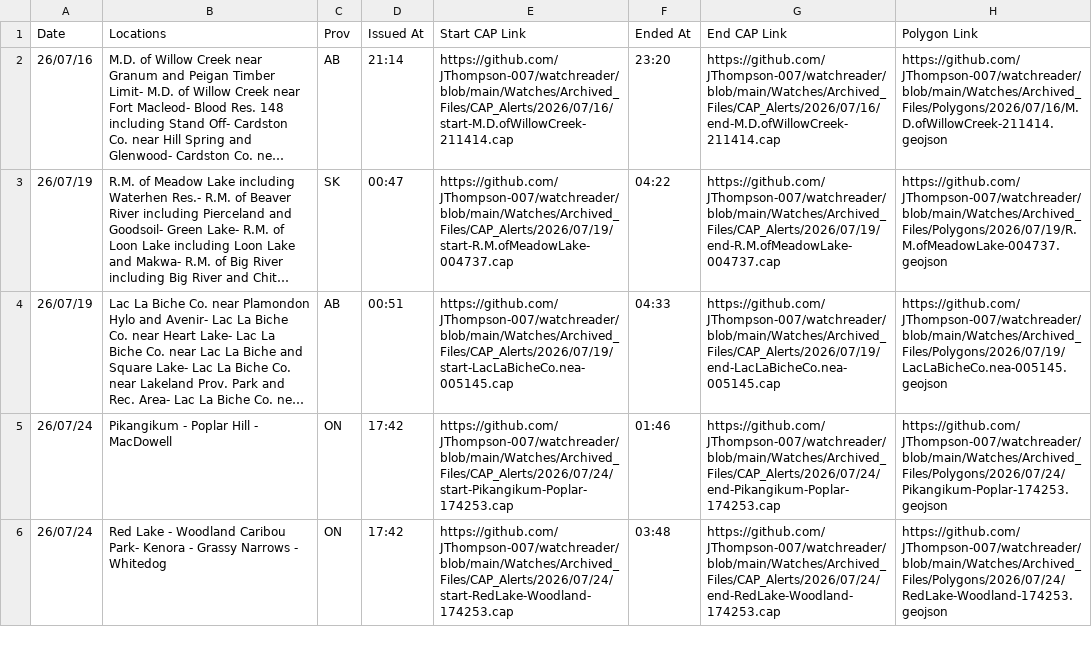
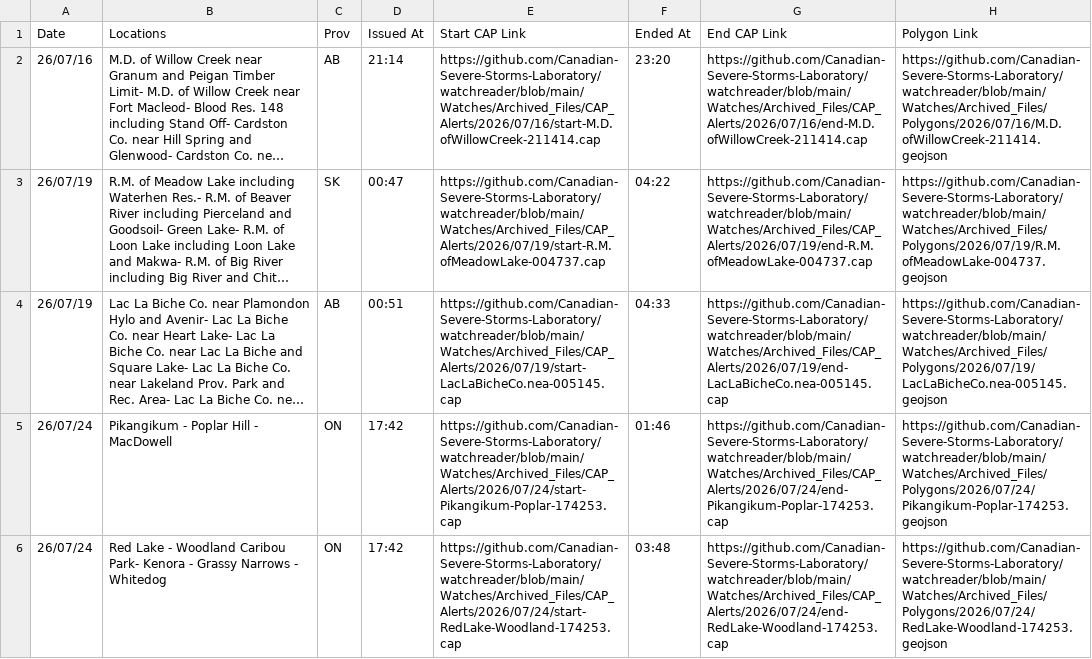
Before and after one commit to Canadian-Severe-Storms-Laboratory/tornado-alert-reader, a CSV file: Watches/finalWatches.csv, drawn as a sheet; only a part is shown; long unchanged cells end in …; the diff covers the shown part only; the diff names each change by its address in the sheet, - before the commit and + after, or states it on an @@ line.

Commit message:
Updated links prior to CSSL ownership transfer.

```diff
--- a/Watches/finalWatches.csv
+++ b/Watches/finalWatches.csv
-E2 (Start CAP Link): https://github.com/JThompson-007/watchreader/blob/main/Watches/Archived_Files/CAP_Alerts/2026/07/16/start-M.D.ofWillowCreek-211414.cap
+E2 (Start CAP Link): https://github.com/Canadian-Severe-Storms-Laboratory/watchreader/blob/main/Watches/Archived_Files/CAP_Alerts/2026/07/16/start-M.D.ofWillowCreek-211414.cap
-G2 (End CAP Link): https://github.com/JThompson-007/watchreader/blob/main/Watches/Archived_Files/CAP_Alerts/2026/07/16/end-M.D.ofWillowCreek-211414.cap
+G2 (End CAP Link): https://github.com/Canadian-Severe-Storms-Laboratory/watchreader/blob/main/Watches/Archived_Files/CAP_Alerts/2026/07/16/end-M.D.ofWillowCreek-211414.cap
-H2 (Polygon Link): https://github.com/JThompson-007/watchreader/blob/main/Watches/Archived_Files/Polygons/2026/07/16/M.D.ofWillowCreek-211414.geojson
+H2 (Polygon Link): https://github.com/Canadian-Severe-Storms-Laboratory/watchreader/blob/main/Watches/Archived_Files/Polygons/2026/07/16/M.D.ofWillowCreek-211414.geojson
-E3 (Start CAP Link): https://github.com/JThompson-007/watchreader/blob/main/Watches/Archived_Files/CAP_Alerts/2026/07/19/start-R.M.ofMeadowLake-004737.cap
+E3 (Start CAP Link): https://github.com/Canadian-Severe-Storms-Laboratory/watchreader/blob/main/Watches/Archived_Files/CAP_Alerts/2026/07/19/start-R.M.ofMeadowLake-004737.cap
-G3 (End CAP Link): https://github.com/JThompson-007/watchreader/blob/main/Watches/Archived_Files/CAP_Alerts/2026/07/19/end-R.M.ofMeadowLake-004737.cap
+G3 (End CAP Link): https://github.com/Canadian-Severe-Storms-Laboratory/watchreader/blob/main/Watches/Archived_Files/CAP_Alerts/2026/07/19/end-R.M.ofMeadowLake-004737.cap
-H3 (Polygon Link): https://github.com/JThompson-007/watchreader/blob/main/Watches/Archived_Files/Polygons/2026/07/19/R.M.ofMeadowLake-004737.geojson
+H3 (Polygon Link): https://github.com/Canadian-Severe-Storms-Laboratory/watchreader/blob/main/Watches/Archived_Files/Polygons/2026/07/19/R.M.ofMeadowLake-004737.geojson
-E4 (Start CAP Link): https://github.com/JThompson-007/watchreader/blob/main/Watches/Archived_Files/CAP_Alerts/2026/07/19/start-LacLaBicheCo.nea-005145.cap
+E4 (Start CAP Link): https://github.com/Canadian-Severe-Storms-Laboratory/watchreader/blob/main/Watches/Archived_Files/CAP_Alerts/2026/07/19/start-LacLaBicheCo.nea-005145.cap
-G4 (End CAP Link): https://github.com/JThompson-007/watchreader/blob/main/Watches/Archived_Files/CAP_Alerts/2026/07/19/end-LacLaBicheCo.nea-005145.cap
+G4 (End CAP Link): https://github.com/Canadian-Severe-Storms-Laboratory/watchreader/blob/main/Watches/Archived_Files/CAP_Alerts/2026/07/19/end-LacLaBicheCo.nea-005145.cap
-H4 (Polygon Link): https://github.com/JThompson-007/watchreader/blob/main/Watches/Archived_Files/Polygons/2026/07/19/LacLaBicheCo.nea-005145.geojson
+H4 (Polygon Link): https://github.com/Canadian-Severe-Storms-Laboratory/watchreader/blob/main/Watches/Archived_Files/Polygons/2026/07/19/LacLaBicheCo.nea-005145.geojson
-E5 (Start CAP Link): https://github.com/JThompson-007/watchreader/blob/main/Watches/Archived_Files/CAP_Alerts/2026/07/24/start-Pikangikum-Poplar-174253.cap
+E5 (Start CAP Link): https://github.com/Canadian-Severe-Storms-Laboratory/watchreader/blob/main/Watches/Archived_Files/CAP_Alerts/2026/07/24/start-Pikangikum-Poplar-174253.cap
-G5 (End CAP Link): https://github.com/JThompson-007/watchreader/blob/main/Watches/Archived_Files/CAP_Alerts/2026/07/24/end-Pikangikum-Poplar-174253.cap
+G5 (End CAP Link): https://github.com/Canadian-Severe-Storms-Laboratory/watchreader/blob/main/Watches/Archived_Files/CAP_Alerts/2026/07/24/end-Pikangikum-Poplar-174253.cap
-H5 (Polygon Link): https://github.com/JThompson-007/watchreader/blob/main/Watches/Archived_Files/Polygons/2026/07/24/Pikangikum-Poplar-174253.geojson
+H5 (Polygon Link): https://github.com/Canadian-Severe-Storms-Laboratory/watchreader/blob/main/Watches/Archived_Files/Polygons/2026/07/24/Pikangikum-Poplar-174253.geojson
-E6 (Start CAP Link): https://github.com/JThompson-007/watchreader/blob/main/Watches/Archived_Files/CAP_Alerts/2026/07/24/start-RedLake-Woodland-174253.cap
+E6 (Start CAP Link): https://github.com/Canadian-Severe-Storms-Laboratory/watchreader/blob/main/Watches/Archived_Files/CAP_Alerts/2026/07/24/start-RedLake-Woodland-174253.cap
-G6 (End CAP Link): https://github.com/JThompson-007/watchreader/blob/main/Watches/Archived_Files/CAP_Alerts/2026/07/24/end-RedLake-Woodland-174253.cap
+G6 (End CAP Link): https://github.com/Canadian-Severe-Storms-Laboratory/watchreader/blob/main/Watches/Archived_Files/CAP_Alerts/2026/07/24/end-RedLake-Woodland-174253.cap
-H6 (Polygon Link): https://github.com/JThompson-007/watchreader/blob/main/Watches/Archived_Files/Polygons/2026/07/24/RedLake-Woodland-174253.geojson
+H6 (Polygon Link): https://github.com/Canadian-Severe-Storms-Laboratory/watchreader/blob/main/Watches/Archived_Files/Polygons/2026/07/24/RedLake-Woodland-174253.geojson
```
Also changed, not shown: 93 edited cells elsewhere in this file, Warnings/finalWarnings.csv, 3 other files.
